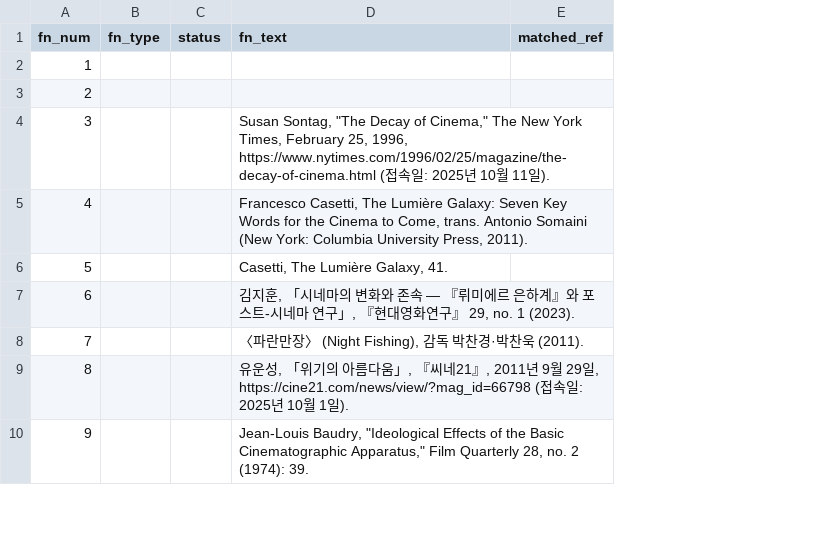
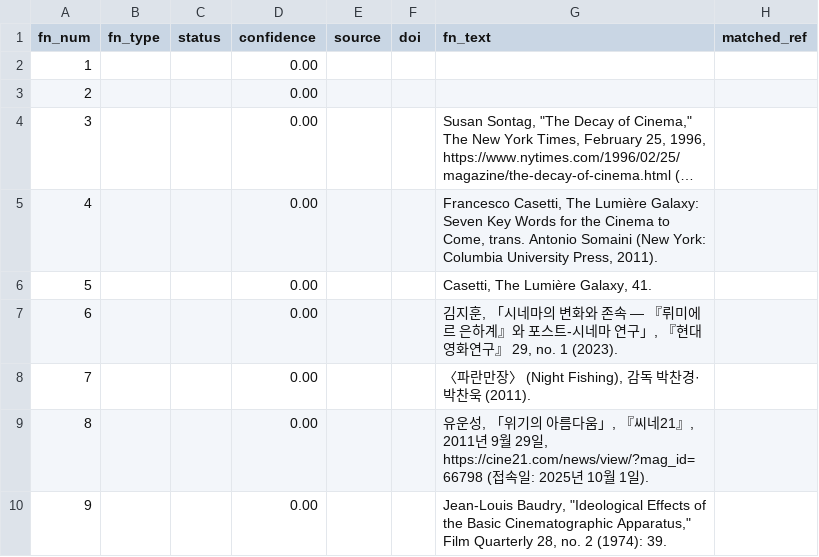
Before and after one commit to hanahchafilmaker/HANAH_DV, a CSV file: 각주_참고문헌_매칭표.csv, drawn as a sheet; only a part is shown; long unchanged cells end in …; the diff covers the shown part only; the diff names each change by its address in the sheet, - before the commit and + after, or states it on an @@ line.

```diff
--- a/각주_참고문헌_매칭표.csv
+++ b/각주_참고문헌_매칭표.csv
+column D (confidence), rows 2-10: all 0.00
+column E (source), empty
+column F (doi), empty
```
Also changed, not shown: 16 edited cells elsewhere in this file, 2 other files.
